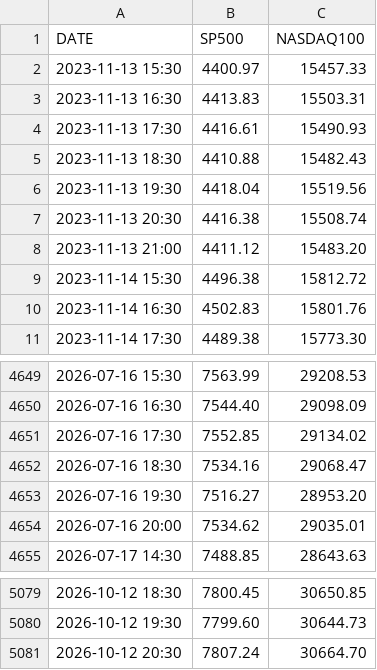
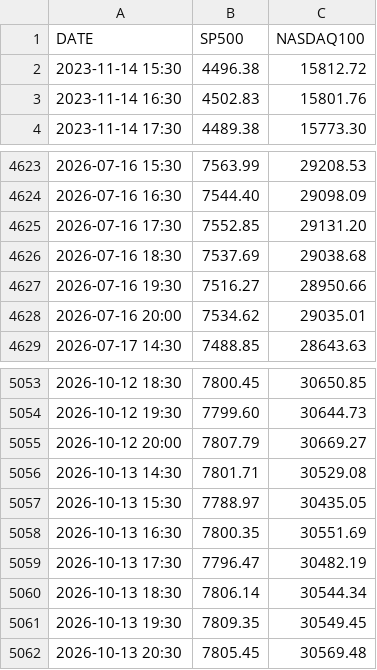
Before and after one commit to Alperenlcr/trade_bot_results, a CSV file: data/indices/hourly.csv, drawn as a sheet; only a part is shown, gaps mark what is left out; the diff covers the shown part only.

```diff
--- a/data/indices/hourly.csv
+++ b/data/indices/hourly.csv
@@ -1,9 +1,2 @@
 DATE,SP500,NASDAQ100
-2023-11-13 15:30,4400.97,15457.33
-2023-11-13 16:30,4413.83,15503.31
-2023-11-13 17:30,4416.61,15490.93
-2023-11-13 18:30,4410.88,15482.43
-2023-11-13 19:30,4418.04,15519.56
-2023-11-13 20:30,4416.38,15508.74
-2023-11-13 21:00,4411.12,15483.20
 2023-11-14 15:30,4496.38,15812.72
@@ -4650,5 +4624,5 @@ DATE,SP500,NASDAQ100
 2026-07-16 16:30,7544.40,29098.09
-2026-07-16 17:30,7552.85,29134.02
-2026-07-16 18:30,7534.16,29068.47
-2026-07-16 19:30,7516.27,28953.20
+2026-07-16 17:30,7552.85,29131.20
+2026-07-16 18:30,7537.69,29038.68
+2026-07-16 19:30,7516.27,28950.66
 2026-07-16 20:00,7534.62,29035.01
@@ -5080,2 +5054,9 @@ DATE,SP500,NASDAQ100
 2026-10-12 19:30,7799.60,30644.73
-2026-10-12 20:30,7807.24,30664.70
+2026-10-12 20:00,7807.79,30669.27
+2026-10-13 14:30,7801.71,30529.08
+2026-10-13 15:30,7788.97,30435.05
+2026-10-13 16:30,7800.35,30551.69
+2026-10-13 17:30,7796.47,30482.19
+2026-10-13 18:30,7806.14,30544.34
+2026-10-13 19:30,7809.35,30549.45
+2026-10-13 20:30,7805.45,30569.48
```
Also changed, not shown: 19 removed rows and 3 edited cells elsewhere in this file, 1 other file.
